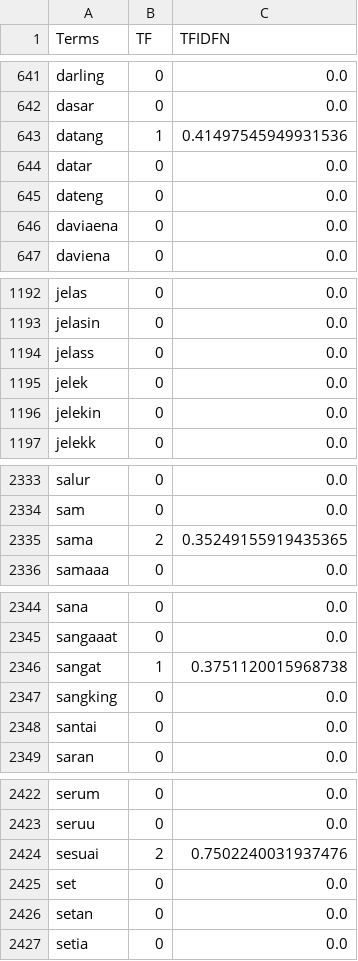
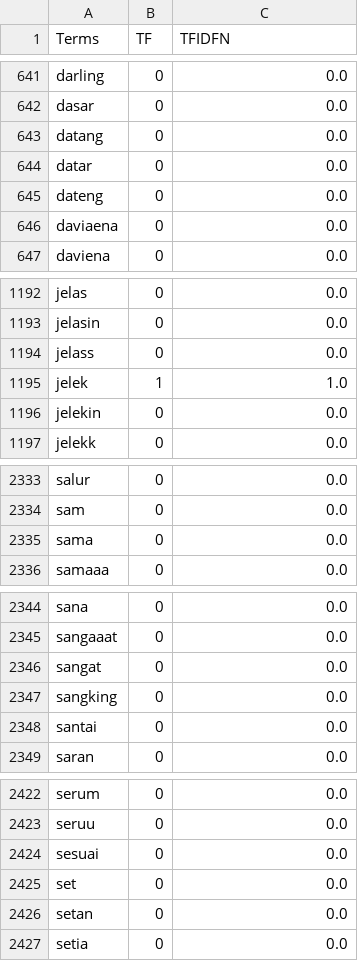
Before and after one commit to V-Hoesein/ran-svm, a CSV file: app/static/uploads/tfidf_fit.csv, drawn as a sheet; only a part is shown, gaps mark what is left out.

```diff
--- a/app/static/uploads/tfidf_fit.csv
+++ b/app/static/uploads/tfidf_fit.csv
@@ -642,3 +642,3 @@ darling,0,0.0
 dasar,0,0.0
-datang,1,0.41497545949931536
+datang,0,0.0
 datar,0,0.0
@@ -1194,3 +1194,3 @@ jelasin,0,0.0
 jelass,0,0.0
-jelek,0,0.0
+jelek,1,1.0
 jelekin,0,0.0
@@ -2334,3 +2334,3 @@ salur,0,0.0
 sam,0,0.0
-sama,2,0.35249155919435365
+sama,0,0.0
 samaaa,0,0.0
@@ -2345,3 +2345,3 @@ sana,0,0.0
 sangaaat,0,0.0
-sangat,1,0.3751120015968738
+sangat,0,0.0
 sangking,0,0.0
@@ -2423,3 +2423,3 @@ serum,0,0.0
 seruu,0,0.0
-sesuai,2,0.7502240031937476
+sesuai,0,0.0
 set,0,0.0
```
Also changed, not shown: app/static/uploads/x.csv, 4 other files.
